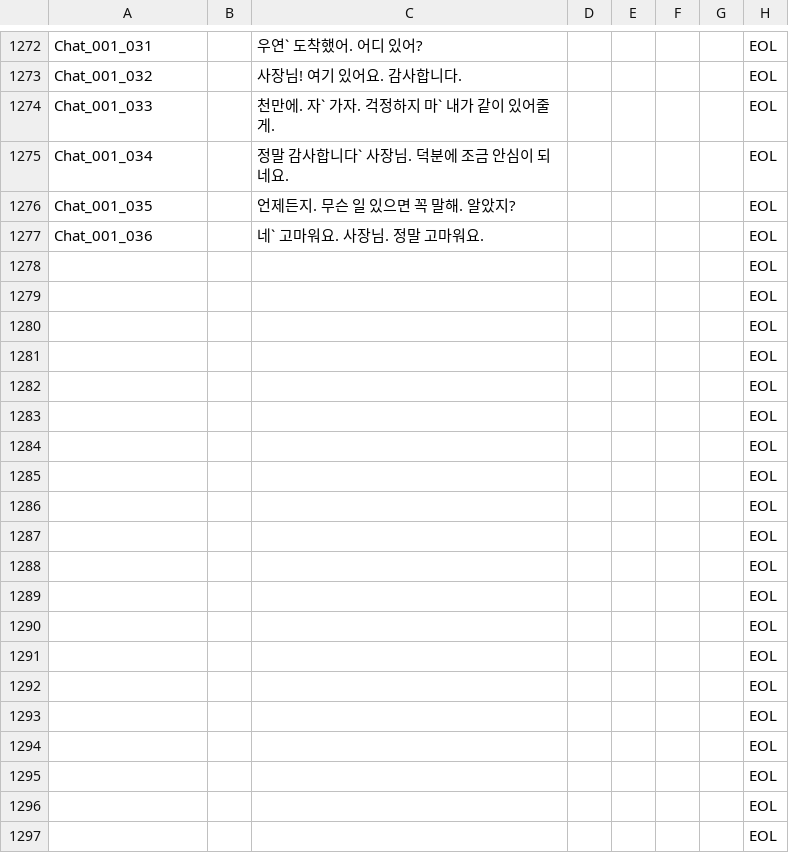
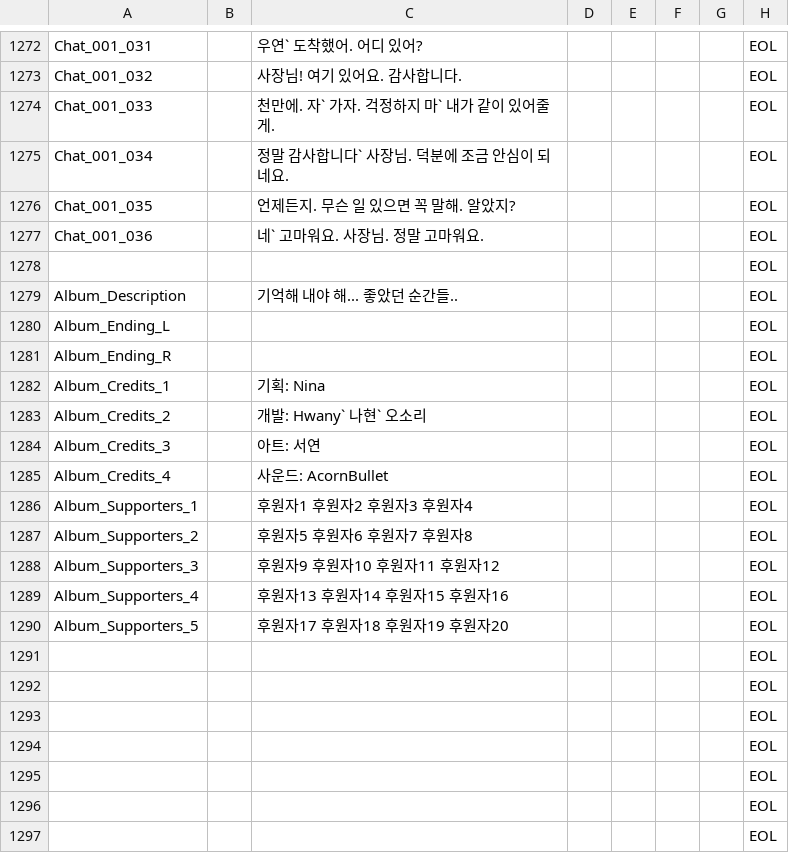
Before and after one commit to ollan365/Fate, a CSV file: Assets/Resources/Datas/scripts.csv, drawn as a sheet; only a part is shown, gaps mark what is left out.

```diff
--- a/Assets/Resources/Datas/scripts.csv
+++ b/Assets/Resources/Datas/scripts.csv
@@ -1278,14 +1278,14 @@ Chat_001_036,,네` 고마워요. 사장님. 정말 고마워요.,,,,,EOL
 ,,,,,,,EOL
-,,,,,,,EOL
-,,,,,,,EOL
-,,,,,,,EOL
-,,,,,,,EOL
-,,,,,,,EOL
-,,,,,,,EOL
-,,,,,,,EOL
-,,,,,,,EOL
-,,,,,,,EOL
-,,,,,,,EOL
-,,,,,,,EOL
-,,,,,,,EOL
+Album_Description,,기억해 내야 해... 좋았던 순간들..,,,,,EOL
+Album_Ending_L,,,,,,,EOL
+Album_Ending_R,,,,,,,EOL
+Album_Credits_1,,기획: Nina,,,,,EOL
+Album_Credits_2,,개발: Hwany` 나현` 오소리,,,,,EOL
+Album_Credits_3,,아트: 서연,,,,,EOL
+Album_Credits_4,,사운드: AcornBullet,,,,,EOL
+Album_Supporters_1,,후원자1 후원자2 후원자3 후원자4,,,,,EOL
+Album_Supporters_2,,후원자5 후원자6 후원자7 후원자8,,,,,EOL
+Album_Supporters_3,,후원자9 후원자10 후원자11 후원자12,,,,,EOL
+Album_Supporters_4,,후원자13 후원자14 후원자15 후원자16,,,,,EOL
+Album_Supporters_5,,후원자17 후원자18 후원자19 후원자20,,,,,EOL
 ,,,,,,,EOL
```
Also changed, not shown: Assets/Resources/Datas/diary.csv, 23 other files.
